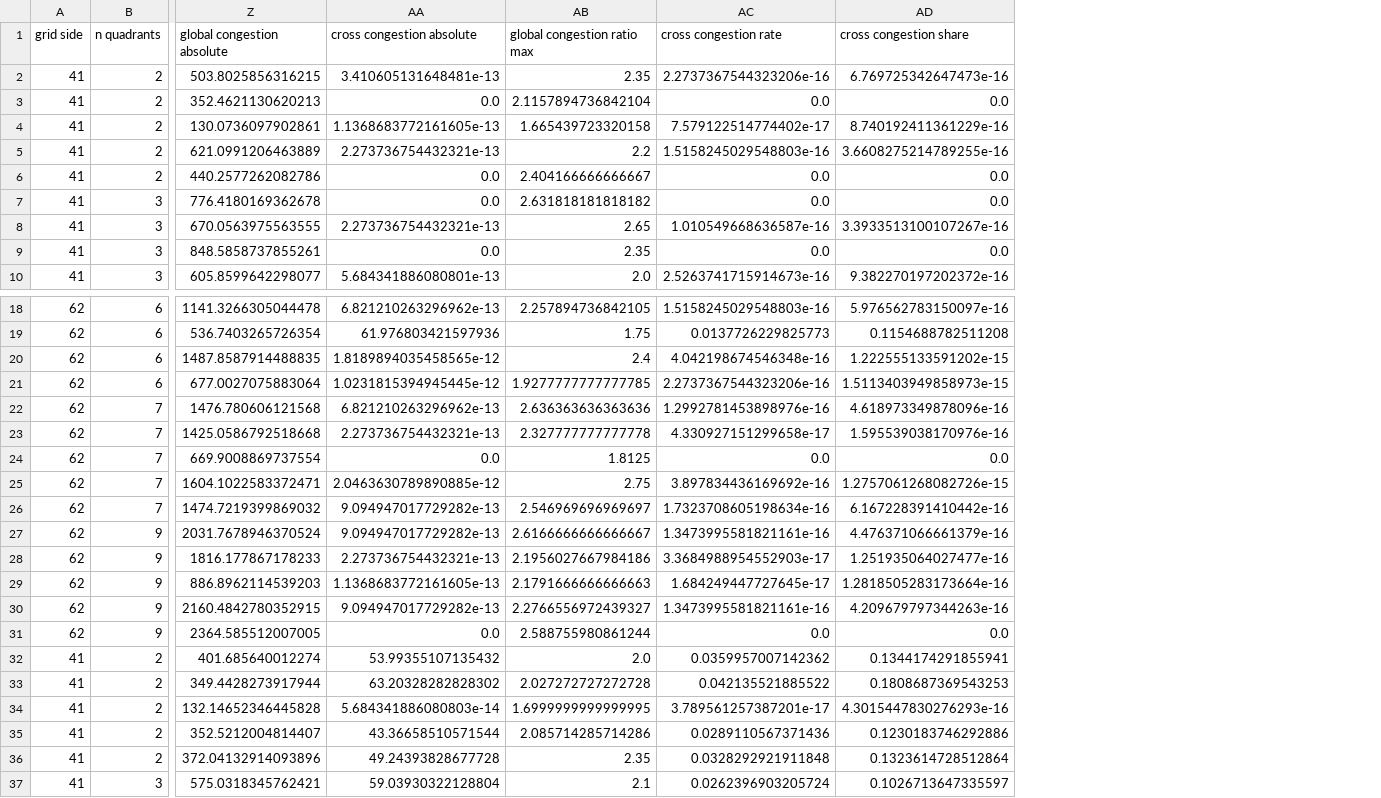
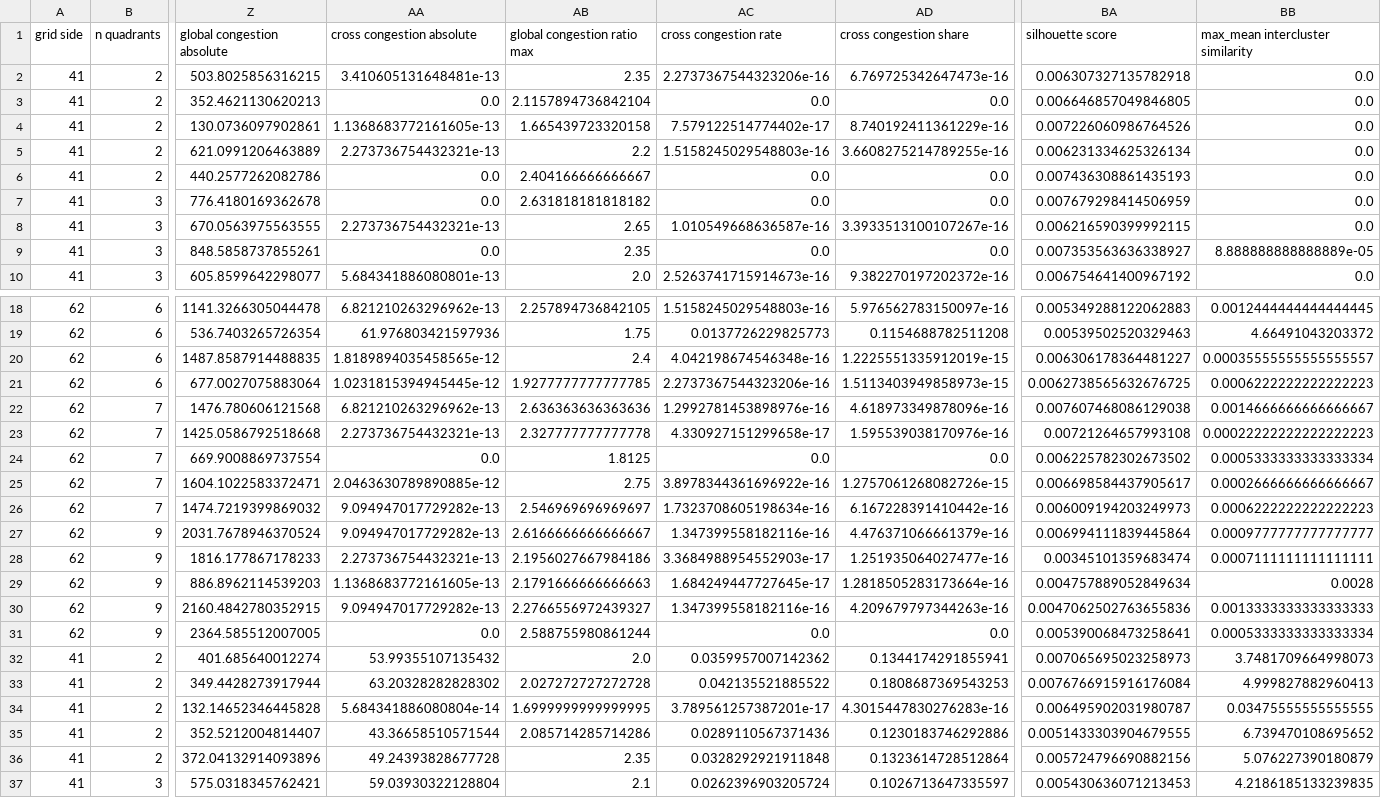
Before and after one commit to lorenzodiaz2/Cluster_Decomposition, a CSV file: results/mcpa/150_mcpa_results.csv, drawn as a sheet; only a part is shown, gaps mark what is left out; the diff covers the shown part only; the diff names each change by its address in the sheet, - before the commit and + after, or states it on an @@ line.

Commit message:
Added some results

```diff
--- a/results/mcpa/150_mcpa_results.csv
+++ b/results/mcpa/150_mcpa_results.csv
+column BA (silhouette score), rows 2-10: 0.006307327135782918 | 0.006646857049846805 | 0.007226060986764526 | 0.006231334625326134 | 0.007436308861435193 | 0.007679298414506959 | 0.006216590399992115 | 0.007353563636338927 | 0.006754641400967192; rows 18-37: 0.005349288122062883 | 0.00539502520329463 | 0.006306178364481227 | 0.0062738565632676725 | 0.007607468086129038 | 0.00721264657993108 | 0.006225782302673502 | 0.006698584437905617 | 0.006009194203249973 | 0.006994111839445864 | 0.00345101359683474 | 0.004757889052849634 | 0.0047062502763655836 | 0.005390068473258641 | 0.007065695023258973 | 0.0076766915916176084 | 0.006495902031980787 | 0.0051433303904679555 | 0.005724796690882156 | 0.005430636071213453
+column BB (max_mean intercluster similarity), rows 2-10: 0.0 | 0.0 | 0.0 | 0.0 | 0.0 | 0.0 | 0.0 | 8.888888888888889e-05 | 0.0; rows 18-37: 0.0012444444444444445 | 4.66491043203372 | 0.00035555555555555557 | 0.0006222222222222223 | 0.0014666666666666667 | 0.00022222222222222223 | 0.0005333333333333334 | 0.0002666666666666667 | 0.0006222222222222223 | 0.0009777777777777777 | 0.0007111111111111111 | 0.0028 | 0.0013333333333333333 | 0.0005333333333333334 | 3.7481709664998073 | 4.999827882960413 | 0.03475555555555555 | 6.739470108695652 | 5.076227390180879 | 4.2186185133239835
-AD20 (cross congestion share): 1.222555133591202e-15
+AD20 (cross congestion share): 1.2225551335912019e-15
-AC25 (cross congestion rate): 3.897834436169692e-16
+AC25 (cross congestion rate): 3.8978344361696922e-16
-AC27 (cross congestion rate): 1.3473995581821161e-16
+AC27 (cross congestion rate): 1.347399558182116e-16
-AC30 (cross congestion rate): 1.3473995581821161e-16
+AC30 (cross congestion rate): 1.347399558182116e-16
-AA34 (cross congestion absolute): 5.684341886080803e-14
+AA34 (cross congestion absolute): 5.684341886080804e-14
-AD34 (cross congestion share): 4.3015447830276293e-16
+AD34 (cross congestion share): 4.3015447830276283e-16
```
Also changed, not shown: 2 edited cells elsewhere in this file, 3 other files.
